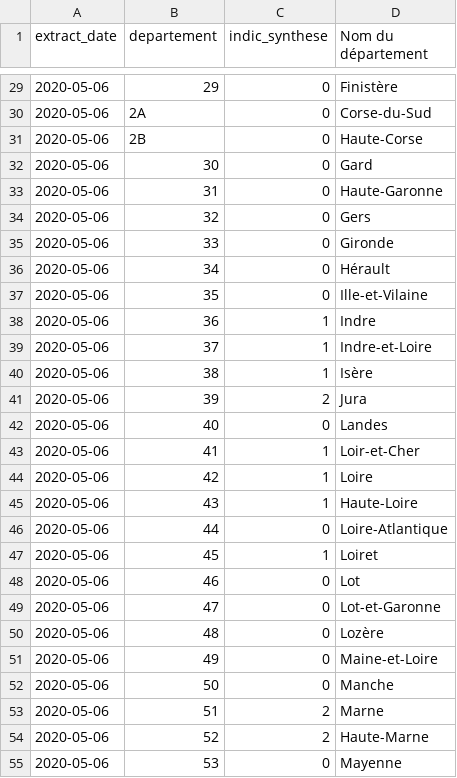
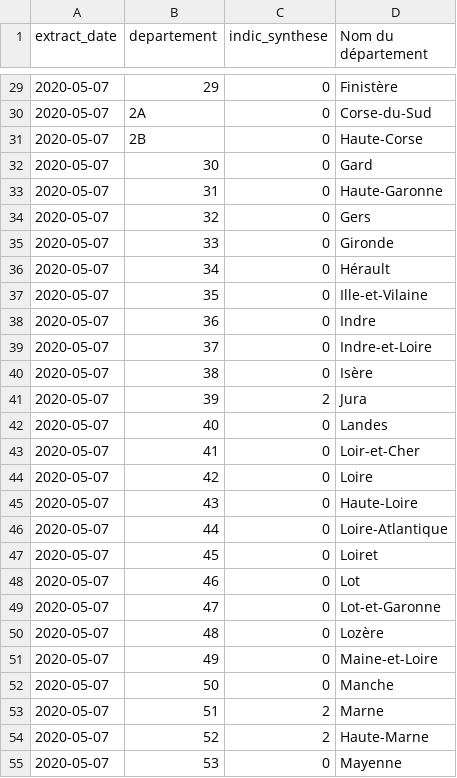
Before and after one commit to alphoenix/covid19, a CSV file: couleurs_dpt.csv, drawn as a sheet; only a part is shown, gaps mark what is left out; the diff covers the shown part only.

```diff
--- a/couleurs_dpt.csv
+++ b/couleurs_dpt.csv
@@ -29,27 +29,27 @@ extract_date,departement,indic_synthese,Nom du département
-2020-05-06,29,0,Finistère
-2020-05-06,2A,0,Corse-du-Sud
-2020-05-06,2B,0,Haute-Corse
-2020-05-06,30,0,Gard
-2020-05-06,31,0,Haute-Garonne
-2020-05-06,32,0,Gers
-2020-05-06,33,0,Gironde
-2020-05-06,34,0,Hérault
-2020-05-06,35,0,Ille-et-Vilaine
-2020-05-06,36,1,Indre
-2020-05-06,37,1,Indre-et-Loire
-2020-05-06,38,1,Isère
-2020-05-06,39,2,Jura
-2020-05-06,40,0,Landes
-2020-05-06,41,1,Loir-et-Cher
-2020-05-06,42,1,Loire
-2020-05-06,43,1,Haute-Loire
-2020-05-06,44,0,Loire-Atlantique
-2020-05-06,45,1,Loiret
-2020-05-06,46,0,Lot
-2020-05-06,47,0,Lot-et-Garonne
-2020-05-06,48,0,Lozère
-2020-05-06,49,0,Maine-et-Loire
-2020-05-06,50,0,Manche
-2020-05-06,51,2,Marne
-2020-05-06,52,2,Haute-Marne
-2020-05-06,53,0,Mayenne
+2020-05-07,29,0,Finistère
+2020-05-07,2A,0,Corse-du-Sud
+2020-05-07,2B,0,Haute-Corse
+2020-05-07,30,0,Gard
+2020-05-07,31,0,Haute-Garonne
+2020-05-07,32,0,Gers
+2020-05-07,33,0,Gironde
+2020-05-07,34,0,Hérault
+2020-05-07,35,0,Ille-et-Vilaine
+2020-05-07,36,0,Indre
+2020-05-07,37,0,Indre-et-Loire
+2020-05-07,38,0,Isère
+2020-05-07,39,2,Jura
+2020-05-07,40,0,Landes
+2020-05-07,41,0,Loir-et-Cher
+2020-05-07,42,0,Loire
+2020-05-07,43,0,Haute-Loire
+2020-05-07,44,0,Loire-Atlantique
+2020-05-07,45,0,Loiret
+2020-05-07,46,0,Lot
+2020-05-07,47,0,Lot-et-Garonne
+2020-05-07,48,0,Lozère
+2020-05-07,49,0,Maine-et-Loire
+2020-05-07,50,0,Manche
+2020-05-07,51,2,Marne
+2020-05-07,52,2,Haute-Marne
+2020-05-07,53,0,Mayenne
```
Also changed, not shown: 90 edited cells elsewhere in this file, carte_dpt.csv, croissance_hosp.csv, 4 other files.
